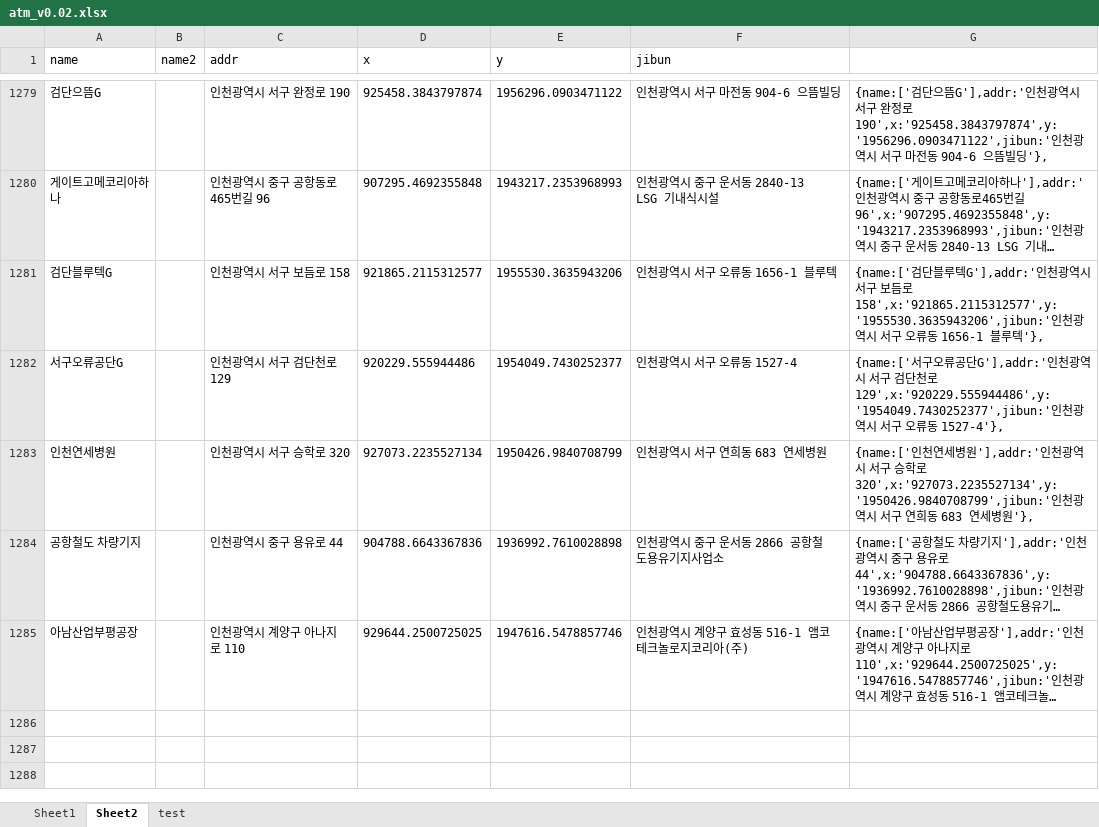
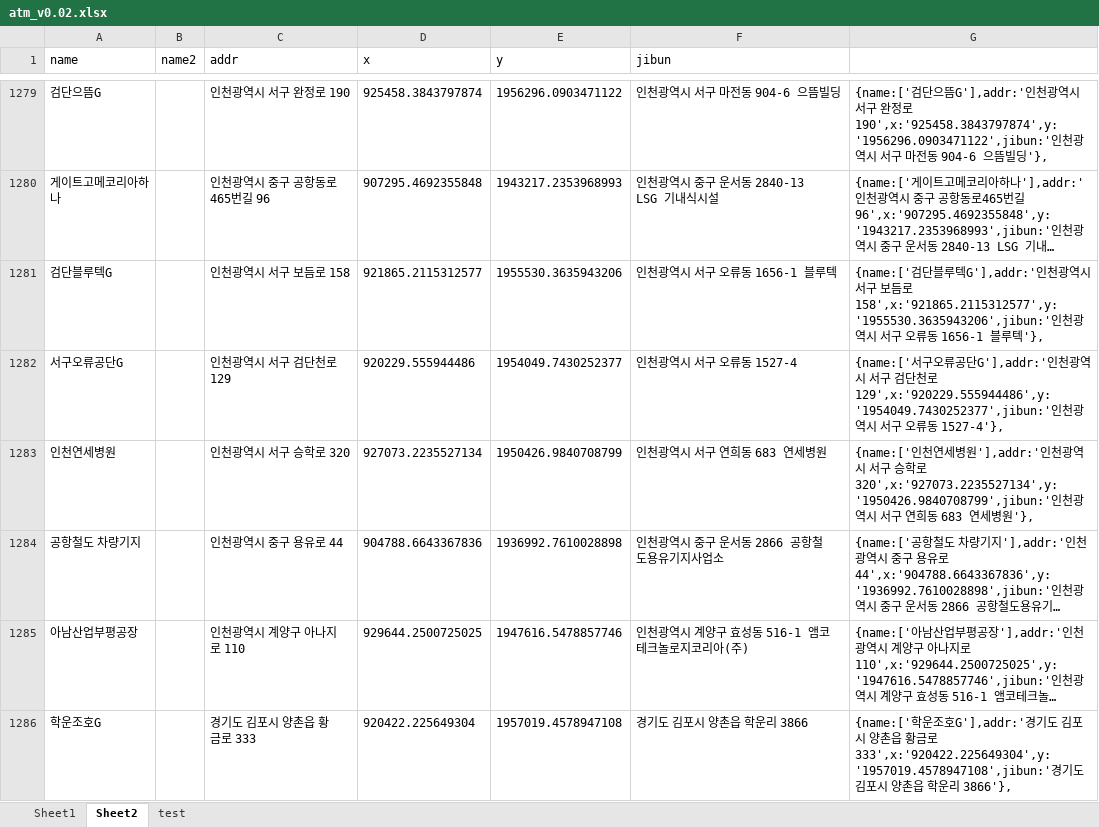
Before and after one commit to hyeokpark/atm, an Excel workbook: atm_v0.02.xlsx, sheet Sheet2, drawn as a sheet; only a part is shown, gaps mark what is left out; long unchanged cells end in …; values as stored, in another font and other column widths than the file's, no borders; the diff names each change by its address in the sheet, - before the commit and + after, or states it on an @@ line.

```diff
--- a/atm_v0.02.xlsx (sheet Sheet2)
+++ b/atm_v0.02.xlsx (sheet Sheet2)
+row 1286: 학운조호G |  | 경기도 김포시 양촌읍 황금로 333 | 920422.225649304 | 1957019.4578947108 | 경기도 김포시 양촌읍 학운리 3866 | {name:['학운조호G'],addr:'경기도 김포시 양촌읍 황금로 333',x:'920422.225649304',y:'1957019.4578947108',jibun:'경기도 김포시 양촌읍 학운리 3866'},
```
Also changed, not shown: 1 other file.
